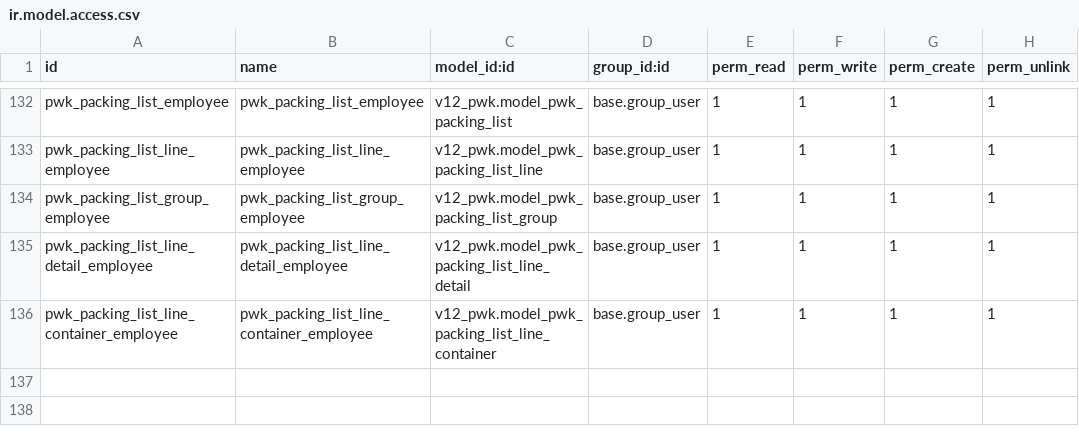
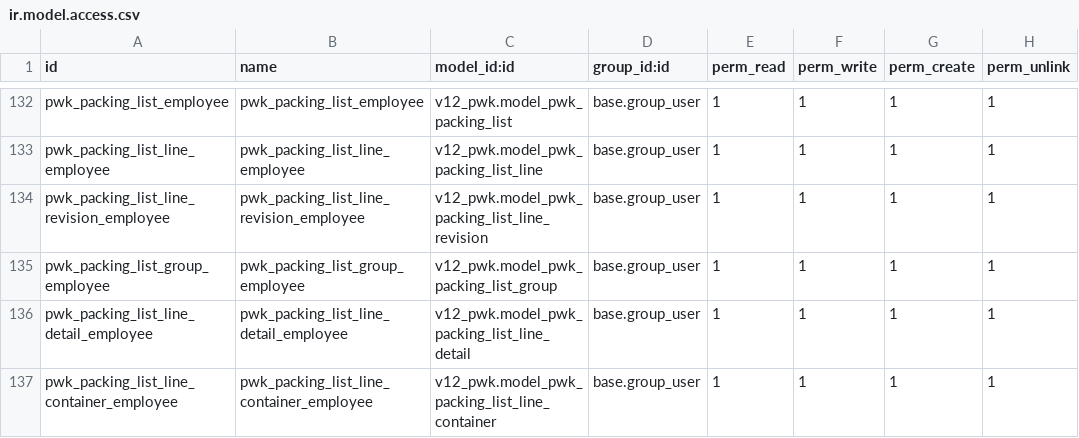
Before and after one commit to alfiussamuel/github-forwarderp-pwk, a CSV file: v12_pwk/security/ir.model.access.csv, drawn as a sheet; only a part is shown, gaps mark what is left out; the diff names each change by its address in the sheet, - before the commit and + after, or states it on an @@ line.

Commit message:
Update ir.model.access.csv

```diff
--- a/v12_pwk/security/ir.model.access.csv
+++ b/v12_pwk/security/ir.model.access.csv
+row 134: pwk_packing_list_line_revision_employee | pwk_packing_list_line_revision_employee | v12_pwk.model_pwk_packing_list_line_revision | base.group_user | 1 | 1 | 1 | 1
```
